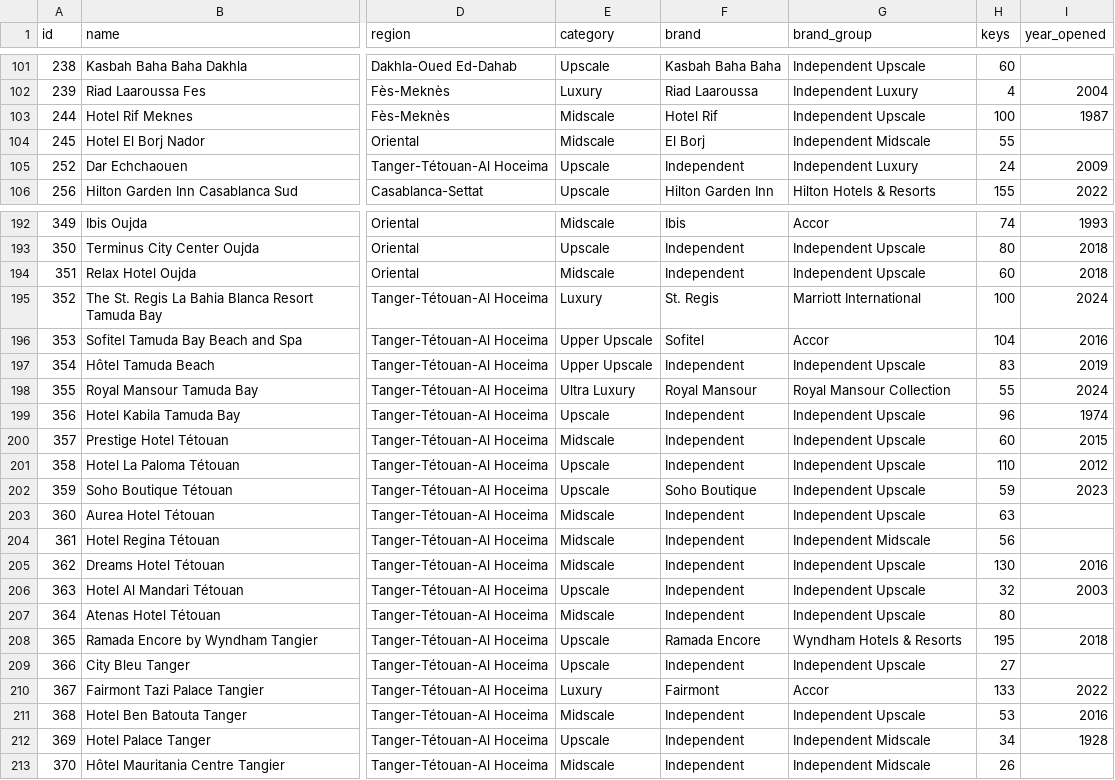
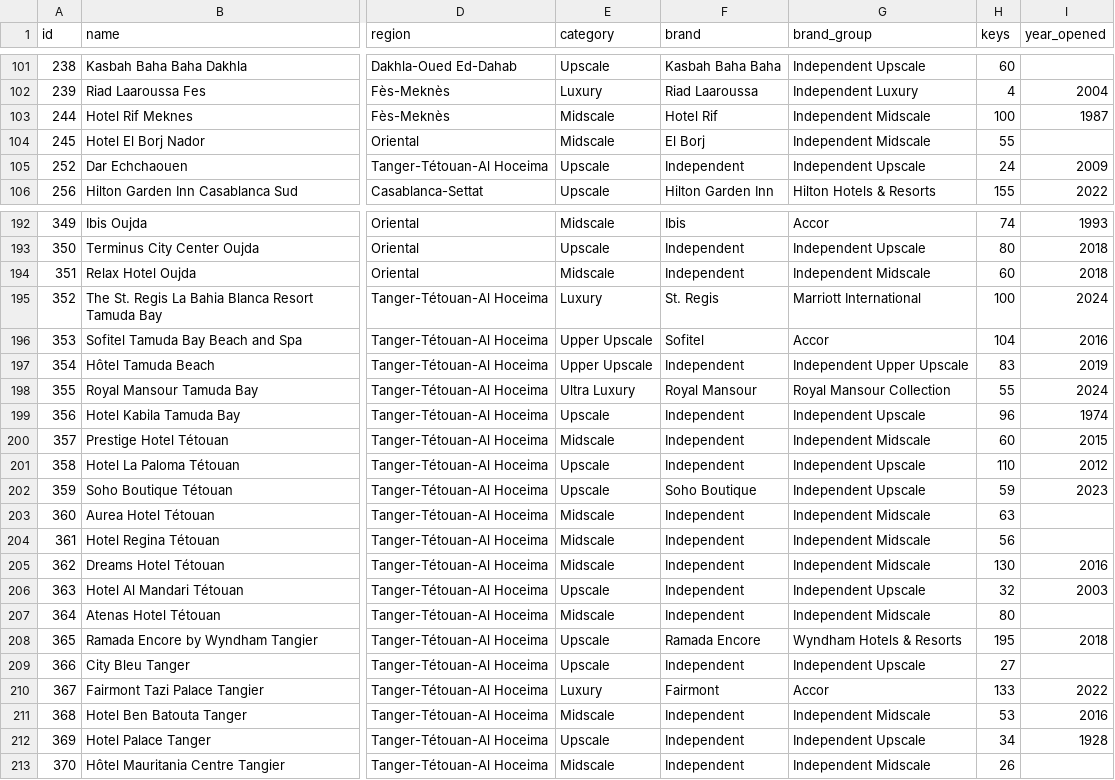
Before and after one commit to oaddahre/hospitalityiq, a CSV file: hotels.csv, drawn as a sheet; only a part is shown, gaps mark what is left out; the diff covers the shown part only; the diff names each change by its address in the sheet, - before the commit and + after, or states it on an @@ line.

```diff
--- a/hotels.csv
+++ b/hotels.csv
-G103 (brand_group): Independent Upscale
+G103 (brand_group): Independent Midscale
-G105 (brand_group): Independent Luxury
+G105 (brand_group): Independent Upscale
-G194 (brand_group): Independent Upscale
+G194 (brand_group): Independent Midscale
-G197 (brand_group): Independent Upscale
+G197 (brand_group): Independent Upper Upscale
-G200 (brand_group): Independent Upscale
+G200 (brand_group): Independent Midscale
-G203 (brand_group): Independent Upscale
+G203 (brand_group): Independent Midscale
-G205 (brand_group): Independent Upscale
+G205 (brand_group): Independent Midscale
-G207 (brand_group): Independent Upscale
+G207 (brand_group): Independent Midscale
-G211 (brand_group): Independent Upscale
+G211 (brand_group): Independent Midscale
-G212 (brand_group): Independent Midscale
+G212 (brand_group): Independent Upscale
```
Also changed, not shown: 38 edited cells elsewhere in this file.
